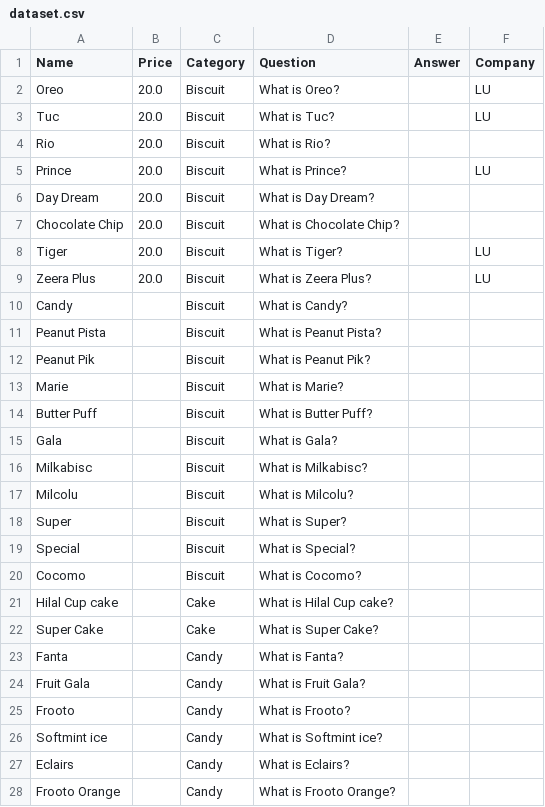
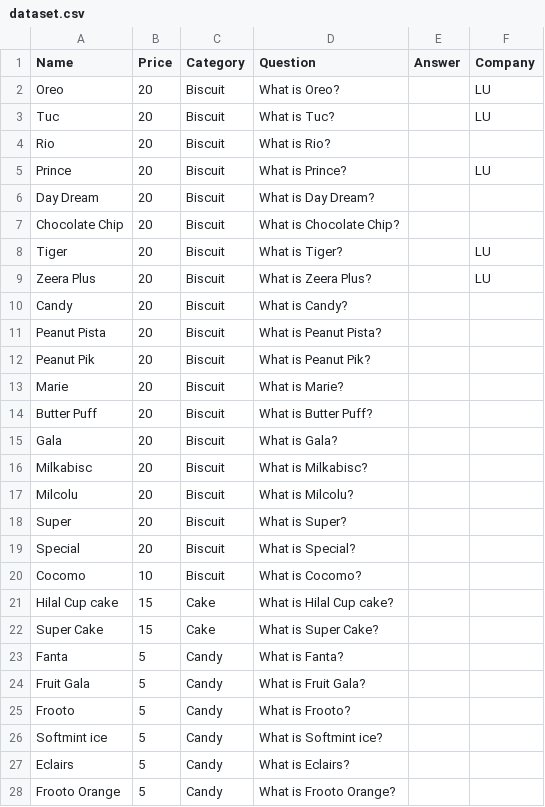
Before and after one commit to Shoaib1345/StoreProAICustomer, a CSV file: dataset.csv, drawn as a sheet; only a part is shown; the diff covers the shown part only.

Commit message:
Added price

```diff
--- a/dataset.csv
+++ b/dataset.csv
@@ -1,28 +1,28 @@
 Name,Price,Category,Question,Answer,Company
-Oreo,20.0,Biscuit,What is Oreo?,,LU
-Tuc,20.0,Biscuit,What is Tuc?,,LU
-Rio,20.0,Biscuit,What is Rio?,,
-Prince,20.0,Biscuit,What is Prince?,,LU
-Day Dream,20.0,Biscuit,What is Day Dream?,,
-Chocolate Chip,20.0,Biscuit,What is Chocolate Chip?,,
-Tiger,20.0,Biscuit,What is Tiger?,,LU
-Zeera Plus,20.0,Biscuit,What is Zeera Plus?,,LU
-Candy,,Biscuit,What is Candy?,,
-Peanut Pista,,Biscuit,What is Peanut Pista?,,
-Peanut Pik,,Biscuit,What is Peanut Pik?,,
-Marie,,Biscuit,What is Marie?,,
-Butter Puff,,Biscuit,What is Butter Puff?,,
-Gala,,Biscuit,What is Gala?,,
-Milkabisc,,Biscuit,What is Milkabisc?,,
-Milcolu,,Biscuit,What is Milcolu?,,
-Super,,Biscuit,What is Super?,,
-Special,,Biscuit,What is Special?,,
-Cocomo,,Biscuit,What is Cocomo?,,
-Hilal Cup cake,,Cake,What is Hilal Cup cake?,,
-Super Cake,,Cake,What is Super Cake?,,
-Fanta,,Candy,What is Fanta?,,
-Fruit Gala,,Candy,What is Fruit Gala?,,
-Frooto,,Candy,What is Frooto?,,
-Softmint ice,,Candy,What is Softmint ice?,,
-Eclairs,,Candy,What is Eclairs?,,
-Frooto Orange,,Candy,What is Frooto Orange?,,
+Oreo,20,Biscuit,What is Oreo?,,LU
+Tuc,20,Biscuit,What is Tuc?,,LU
+Rio,20,Biscuit,What is Rio?,,
+Prince,20,Biscuit,What is Prince?,,LU
+Day Dream,20,Biscuit,What is Day Dream?,,
+Chocolate Chip,20,Biscuit,What is Chocolate Chip?,,
+Tiger,20,Biscuit,What is Tiger?,,LU
+Zeera Plus,20,Biscuit,What is Zeera Plus?,,LU
+Candy,20,Biscuit,What is Candy?,,
+Peanut Pista,20,Biscuit,What is Peanut Pista?,,
+Peanut Pik,20,Biscuit,What is Peanut Pik?,,
+Marie,20,Biscuit,What is Marie?,,
+Butter Puff,20,Biscuit,What is Butter Puff?,,
+Gala,20,Biscuit,What is Gala?,,
+Milkabisc,20,Biscuit,What is Milkabisc?,,
+Milcolu,20,Biscuit,What is Milcolu?,,
+Super,20,Biscuit,What is Super?,,
+Special,20,Biscuit,What is Special?,,
+Cocomo,10,Biscuit,What is Cocomo?,,
+Hilal Cup cake,15,Cake,What is Hilal Cup cake?,,
+Super Cake,15,Cake,What is Super Cake?,,
+Fanta,5,Candy,What is Fanta?,,
+Fruit Gala,5,Candy,What is Fruit Gala?,,
+Frooto,5,Candy,What is Frooto?,,
+Softmint ice,5,Candy,What is Softmint ice?,,
+Eclairs,5,Candy,What is Eclairs?,,
+Frooto Orange,5,Candy,What is Frooto Orange?,,
```
Also changed, not shown: 171 edited cells elsewhere in this file.
